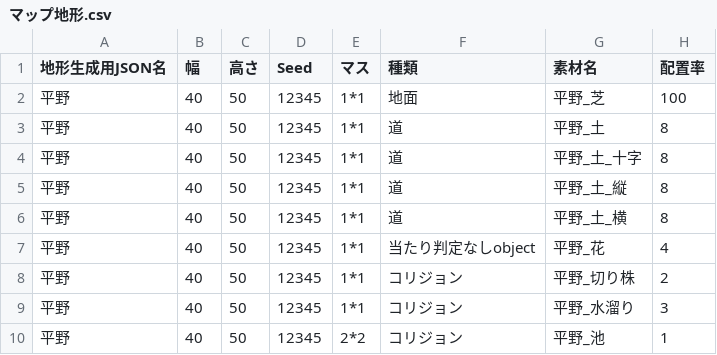
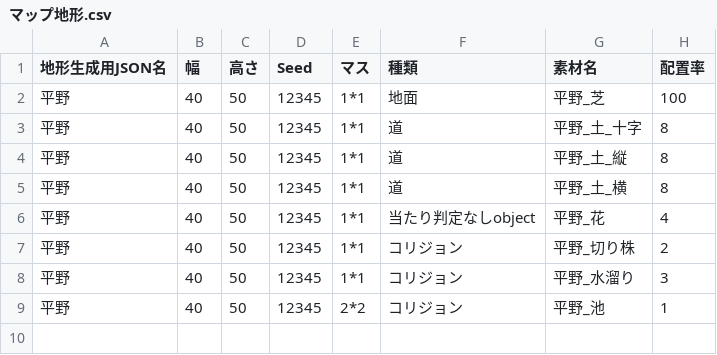
Before and after one commit to keiya810creator-Whikura/MixMaster, a CSV file: Assets/DataCSV/マップ地形.csv, drawn as a sheet; the diff names each change by its address in the sheet, - before the commit and + after, or states it on an @@ line.

Commit message:
Remove full road tile row from sample terrain CSV

```diff
--- a/Assets/DataCSV/マップ地形.csv
+++ b/Assets/DataCSV/マップ地形.csv
-row 3: 平野 | 40 | 50 | 12345 | 1*1 | 道 | 平野_土 | 8
```
